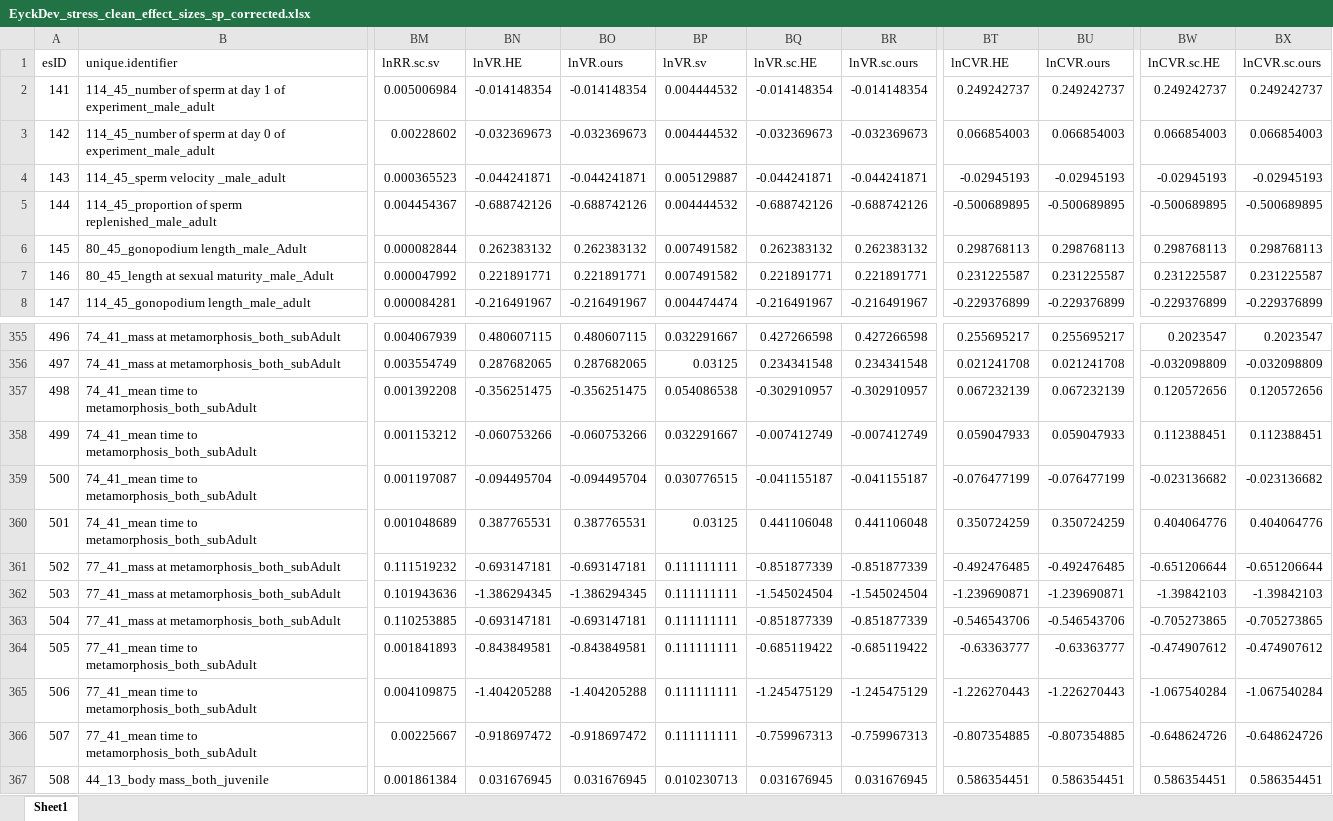
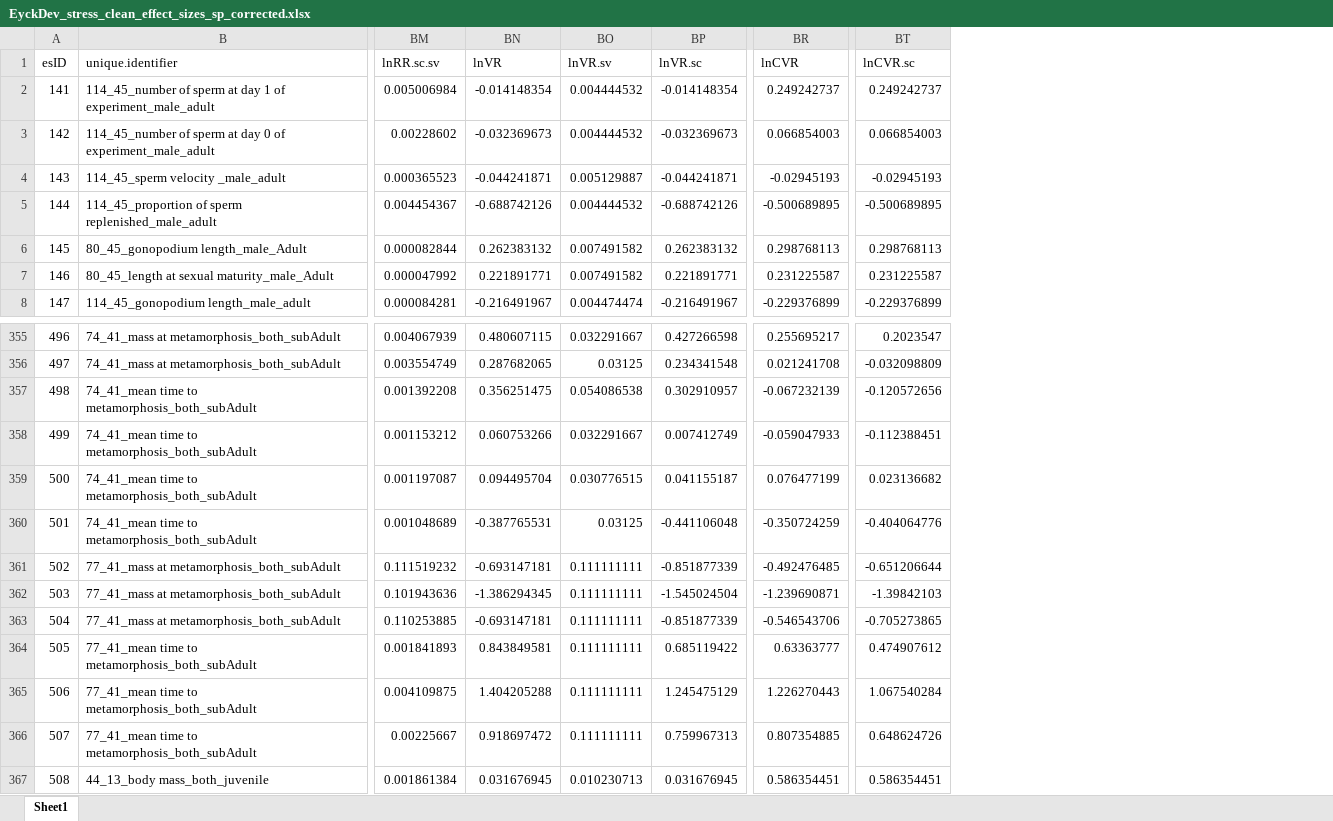
Before and after one commit to ASanchez-Tojar/meta-analysis_of_variance, an Excel workbook: data_re-extraction/clean_data/EyckDev_stress_clean_effect_sizes_sp_corrected.xlsx, sheet Sheet1, drawn as a sheet; only a part is shown, gaps mark what is left out; values as stored, in another font and other column widths than the file's, no borders; removed rows and columns are numbered as before the commit, all else as after; the diff covers the shown part only; the diff names each change by its address in the sheet, - before the commit and + after, or states it on an @@ line.

```diff
--- a/data_re-extraction/clean_data/EyckDev_stress_clean_effect_sizes_sp_corrected.xlsx (sheet Sheet1)
+++ b/data_re-extraction/clean_data/EyckDev_stress_clean_effect_sizes_sp_corrected.xlsx (sheet Sheet1)
-column BO (lnVR.ours), rows 2-8: -0.014148354 | -0.032369673 | -0.044241871 | -0.688742126 | 0.262383132 | 0.221891771 | -0.216491967; rows 355-367: 0.480607115 | 0.287682065 | -0.356251475 | -0.060753266 | -0.094495704 | 0.387765531 | -0.693147181 | -1.386294345 | -0.693147181 | -0.843849581 | -1.404205288 | -0.918697472 | 0.031676945
-column BR (lnVR.sc.ours), rows 2-8: -0.014148354 | -0.032369673 | -0.044241871 | -0.688742126 | 0.262383132 | 0.221891771 | -0.216491967; rows 355-367: 0.427266598 | 0.234341548 | -0.302910957 | -0.007412749 | -0.041155187 | 0.441106048 | -0.851877339 | -1.545024504 | -0.851877339 | -0.685119422 | -1.245475129 | -0.759967313 | 0.031676945
-column BU (lnCVR.ours), rows 2-8: 0.249242737 | 0.066854003 | -0.02945193 | -0.500689895 | 0.298768113 | 0.231225587 | -0.229376899; rows 355-367: 0.255695217 | 0.021241708 | 0.067232139 | 0.059047933 | -0.076477199 | 0.350724259 | -0.492476485 | -1.239690871 | -0.546543706 | -0.63363777 | -1.226270443 | -0.807354885 | 0.586354451
-column BX (lnCVR.sc.ours), rows 2-8: 0.249242737 | 0.066854003 | -0.02945193 | -0.500689895 | 0.298768113 | 0.231225587 | -0.229376899; rows 355-367: 0.2023547 | -0.032098809 | 0.120572656 | 0.112388451 | -0.023136682 | 0.404064776 | -0.651206644 | -1.39842103 | -0.705273865 | -0.474907612 | -1.067540284 | -0.648624726 | 0.586354451
-BN1: lnVR.HE
+BN1: lnVR
-BP1: lnVR.sc.HE
+BP1: lnVR.sc
-BR1: lnCVR.HE
+BR1: lnCVR
-BT1: lnCVR.sc.HE
+BT1: lnCVR.sc
-BN357 (lnVR): -0.356251475
+BN357 (lnVR): 0.356251475
-BP357 (lnVR.sc): -0.302910957
+BP357 (lnVR.sc): 0.302910957
-BR357 (lnCVR): 0.067232139
+BR357 (lnCVR): -0.067232139
-BT357 (lnCVR.sc): 0.120572656
+BT357 (lnCVR.sc): -0.120572656
-BN358 (lnVR): -0.060753266
+BN358 (lnVR): 0.060753266
-BP358 (lnVR.sc): -0.007412749
+BP358 (lnVR.sc): 0.007412749
-BR358 (lnCVR): 0.059047933
+BR358 (lnCVR): -0.059047933
-BT358 (lnCVR.sc): 0.112388451
+BT358 (lnCVR.sc): -0.112388451
-BN359 (lnVR): -0.094495704
+BN359 (lnVR): 0.094495704
-BP359 (lnVR.sc): -0.041155187
+BP359 (lnVR.sc): 0.041155187
-BR359 (lnCVR): -0.076477199
+BR359 (lnCVR): 0.076477199
-BT359 (lnCVR.sc): -0.023136682
+BT359 (lnCVR.sc): 0.023136682
-BN360 (lnVR): 0.387765531
+BN360 (lnVR): -0.387765531
-BP360 (lnVR.sc): 0.441106048
+BP360 (lnVR.sc): -0.441106048
-BR360 (lnCVR): 0.350724259
+BR360 (lnCVR): -0.350724259
-BT360 (lnCVR.sc): 0.404064776
+BT360 (lnCVR.sc): -0.404064776
-BN364 (lnVR): -0.843849581
+BN364 (lnVR): 0.843849581
-BP364 (lnVR.sc): -0.685119422
+BP364 (lnVR.sc): 0.685119422
-BR364 (lnCVR): -0.63363777
+BR364 (lnCVR): 0.63363777
-BT364 (lnCVR.sc): -0.474907612
+BT364 (lnCVR.sc): 0.474907612
-BN365 (lnVR): -1.404205288
+BN365 (lnVR): 1.404205288
-BP365 (lnVR.sc): -1.245475129
+BP365 (lnVR.sc): 1.245475129
-BR365 (lnCVR): -1.226270443
+BR365 (lnCVR): 1.226270443
-BT365 (lnCVR.sc): -1.067540284
+BT365 (lnCVR.sc): 1.067540284
-BN366 (lnVR): -0.918697472
+BN366 (lnVR): 0.918697472
-BP366 (lnVR.sc): -0.759967313
+BP366 (lnVR.sc): 0.759967313
-BR366 (lnCVR): -0.807354885
+BR366 (lnCVR): 0.807354885
-BT366 (lnCVR.sc): -0.648624726
+BT366 (lnCVR.sc): 0.648624726
```
Also changed, not shown: 129 edited cells elsewhere in this sheet, data_re-extraction/clean_data/EyckDev_stress_clean_effect_sizes.xlsx, 2 other files.
